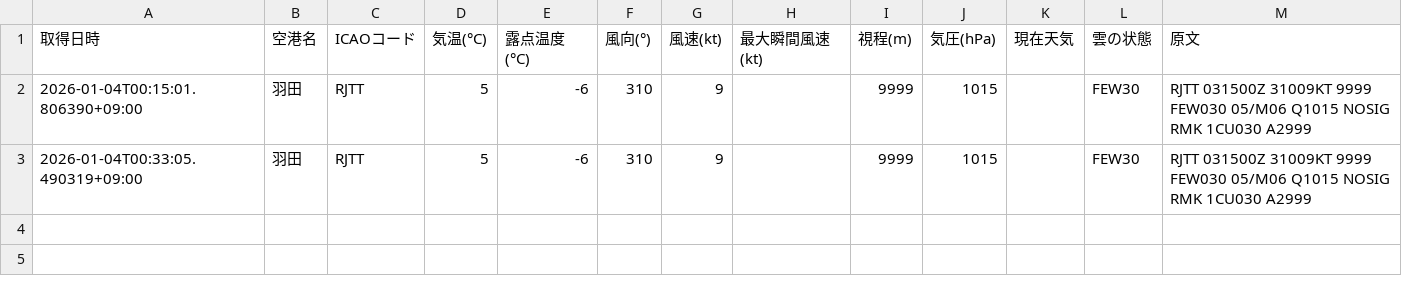
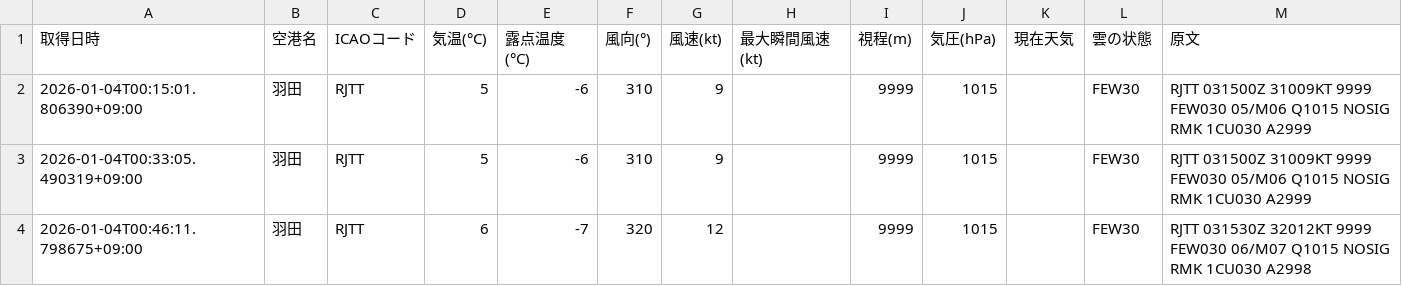
Before and after one commit to sun-1090/MATER-and-TAF, a CSV file: data/羽田/metar_2026-01-04.csv, drawn as a sheet; the diff names each change by its address in the sheet, - before the commit and + after, or states it on an @@ line.

```diff
--- a/data/羽田/metar_2026-01-04.csv
+++ b/data/羽田/metar_2026-01-04.csv
+row 4: 2026-01-04T00:46:11.798675+09:00 | 羽田 | RJTT | 6 | -7 | 320 | 12 |  | 9999 | 1015 |  | FEW30 | RJTT 031530Z 32012KT 9999 FEW030 06/M07 Q1015 NOSIG RMK 1CU030 A2998
```
Also changed, not shown: data/大連/metar_2026-01-04.csv, data/成田/metar_2026-01-04.csv.
